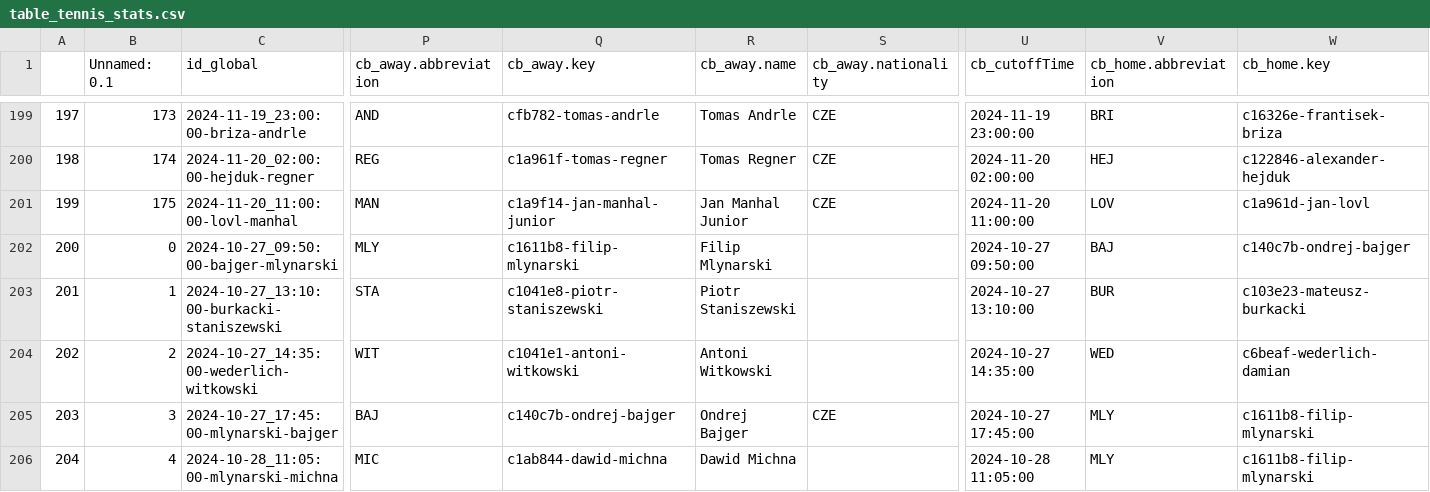
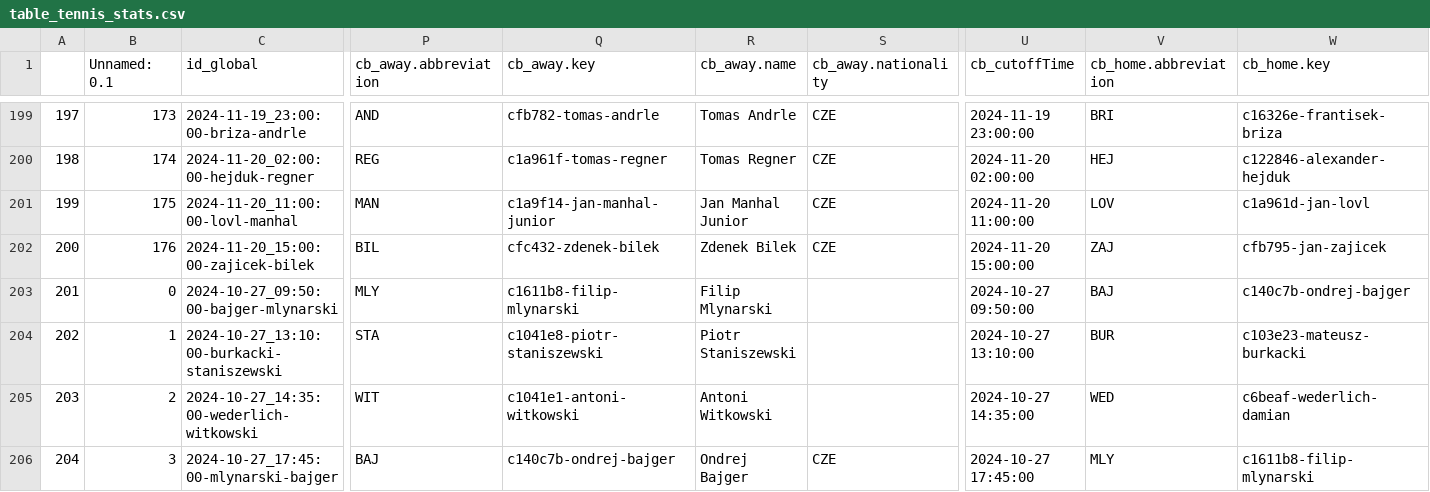
Before and after one commit to abelarregui/faustostats, a CSV file: faustostats/data/db/table_tennis_stats.csv, drawn as a sheet; only a part is shown, gaps mark what is left out; the shorter side is filled out with more unchanged rows; addresses are those after the commit; rows hold the shown columns only; the diff names each change by its address in the sheet, - before the commit and + after, or states it on an @@ line.

Commit message:
Add new stats

```diff
--- a/faustostats/data/db/table_tennis_stats.csv
+++ b/faustostats/data/db/table_tennis_stats.csv
+row 202: 200 | 176 | 2024-11-20_15:00:00-zajicek-bilek | BIL | cfc432-zdenek-bilek | Zdenek Bilek | CZE | 2024-11-20 15:00:00 | ZAJ | cfb795-jan-zajicek
@@ column A renumbered from row 203 down @@
```
